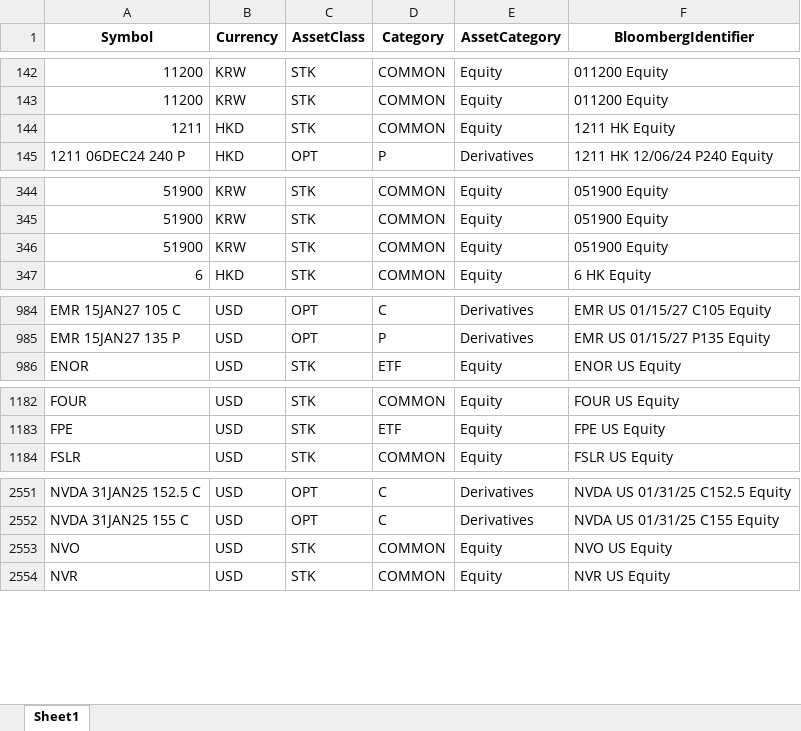
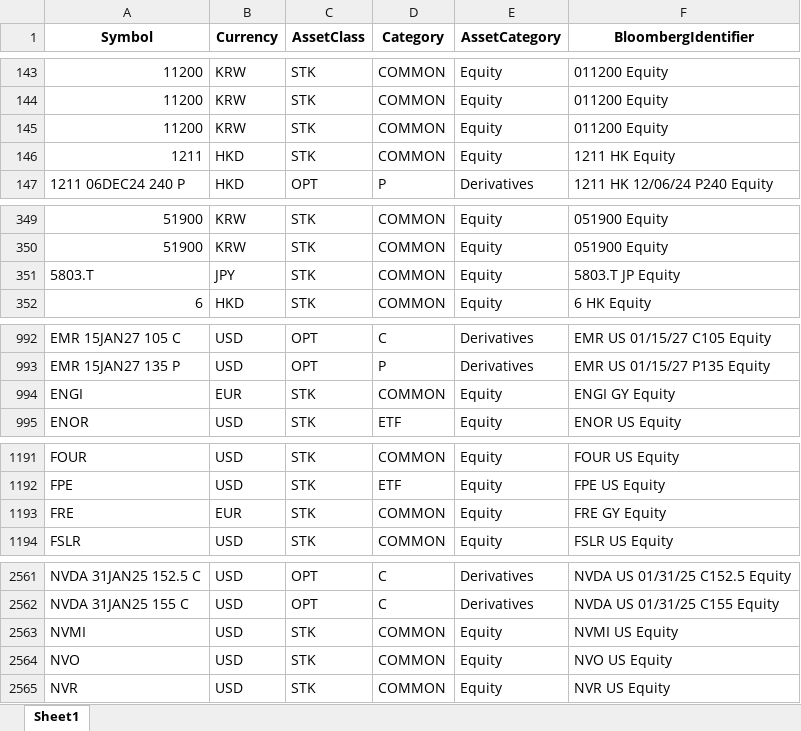
Before and after one commit to Golden-Horse-Fund-Management/GHFM-Daily-Portfolio-Reporting-Automated, an Excel workbook: 1. Reporting_Data/IB_Daily Ticker/Ticker_Master.xlsx, sheet Sheet1, drawn as a sheet; only a part is shown, gaps mark what is left out; values as stored, in another font and other column widths than the file's, no borders; addresses are those after the commit; the diff covers the shown part only; the diff names each change by its address in the sheet, - before the commit and + after, or states it on an @@ line.

```diff
--- a/1. Reporting_Data/IB_Daily Ticker/Ticker_Master.xlsx (sheet Sheet1)
+++ b/1. Reporting_Data/IB_Daily Ticker/Ticker_Master.xlsx (sheet Sheet1)
@@ row 25 moved to row 145: 11200 @@
-A351 (Symbol): 51900
+A351 (Symbol): 5803.T
-B351 (Currency): KRW
+B351 (Currency): JPY
-F351 (BloombergIdentifier): 051900 Equity
+F351 (BloombergIdentifier): 5803.T JP Equity
+row 994: ENGI | EUR | STK | COMMON | Equity | ENGI GY Equity
+row 1193: FRE | EUR | STK | COMMON | Equity | FRE GY Equity
+row 2563: NVMI | USD | STK | COMMON | Equity | NVMI US Equity
```
Also changed, not shown: 8 added rows and 24 moved rows elsewhere in this sheet, 11 other files.
